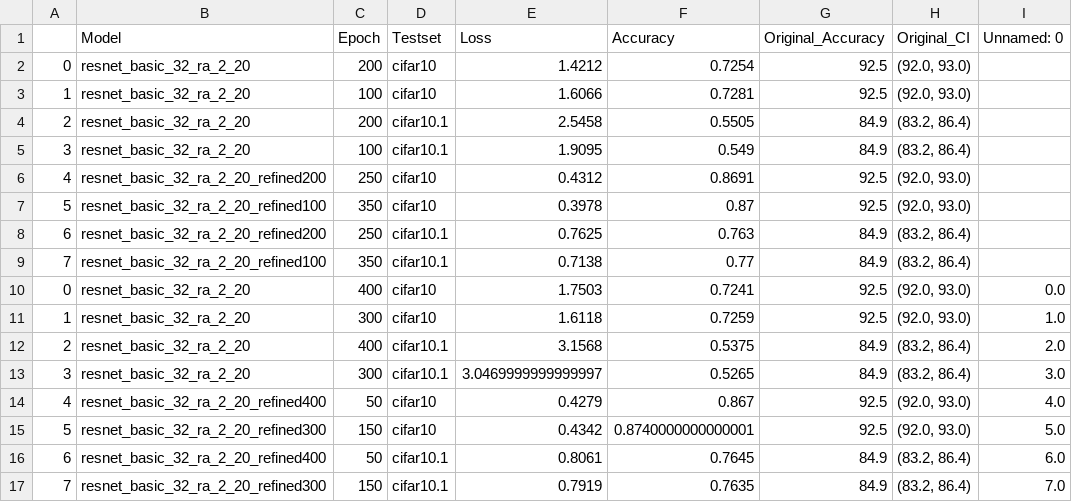
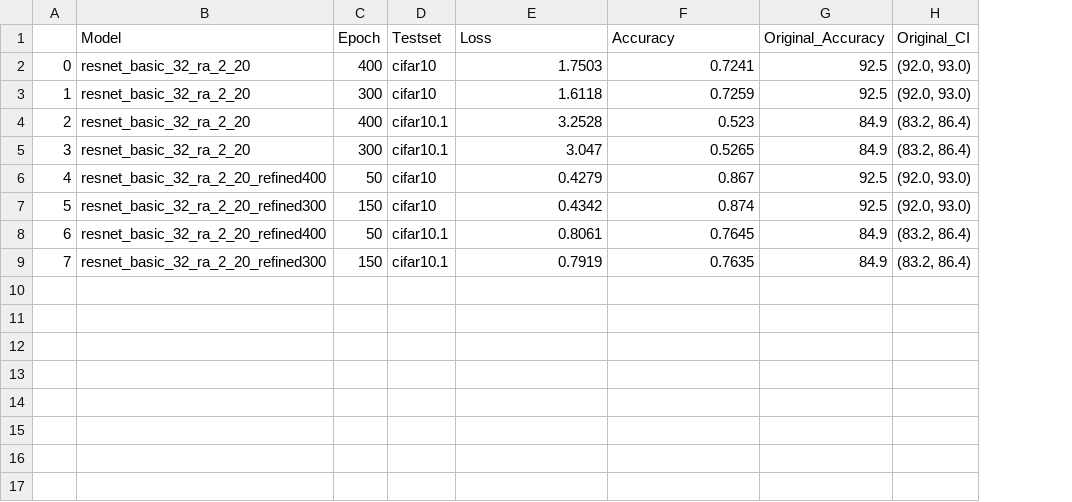
Before and after one commit to danzisar/w210-capstone, a CSV file: original_model_results/resnet_basic_32_ra_2_20/results.csv, drawn as a sheet; removed rows and columns are numbered as before the commit, all else as after; the diff names each change by its address in the sheet, - before the commit and + after, or states it on an @@ line.

Commit message:
Corrected predictions_400_CIFAR101 for resnet_basic_32_ra_2_20

```diff
--- a/original_model_results/resnet_basic_32_ra_2_20/results.csv
+++ b/original_model_results/resnet_basic_32_ra_2_20/results.csv
-column I (Unnamed: 0), rows 10-17: 0.0 | 1.0 | 2.0 | 3.0 | 4.0 | 5.0 | 6.0 | 7.0
-row 2: 0 | resnet_basic_32_ra_2_20 | 200 | cifar10 | 1.4212 | 0.7254 | 92.5 | (92.0, 93.0)
-row 3: 1 | resnet_basic_32_ra_2_20 | 100 | cifar10 | 1.6066 | 0.7281 | 92.5 | (92.0, 93.0)
-row 4: 2 | resnet_basic_32_ra_2_20 | 200 | cifar10.1 | 2.5458 | 0.5505 | 84.9 | (83.2, 86.4)
-row 5: 3 | resnet_basic_32_ra_2_20 | 100 | cifar10.1 | 1.9095 | 0.549 | 84.9 | (83.2, 86.4)
-row 6: 4 | resnet_basic_32_ra_2_20_refined200 | 250 | cifar10 | 0.4312 | 0.8691 | 92.5 | (92.0, 93.0)
-row 7: 5 | resnet_basic_32_ra_2_20_refined100 | 350 | cifar10 | 0.3978 | 0.87 | 92.5 | (92.0, 93.0)
-row 8: 6 | resnet_basic_32_ra_2_20_refined200 | 250 | cifar10.1 | 0.7625 | 0.763 | 84.9 | (83.2, 86.4)
-row 9: 7 | resnet_basic_32_ra_2_20_refined100 | 350 | cifar10.1 | 0.7138 | 0.77 | 84.9 | (83.2, 86.4)
-E4 (Loss): 3.1568
+E4 (Loss): 3.2528
-F4 (Accuracy): 0.5375
+F4 (Accuracy): 0.523
-E5 (Loss): 3.0469999999999997
+E5 (Loss): 3.047
-F7 (Accuracy): 0.8740000000000001
+F7 (Accuracy): 0.874
```
Also changed, not shown: 1 other file.
